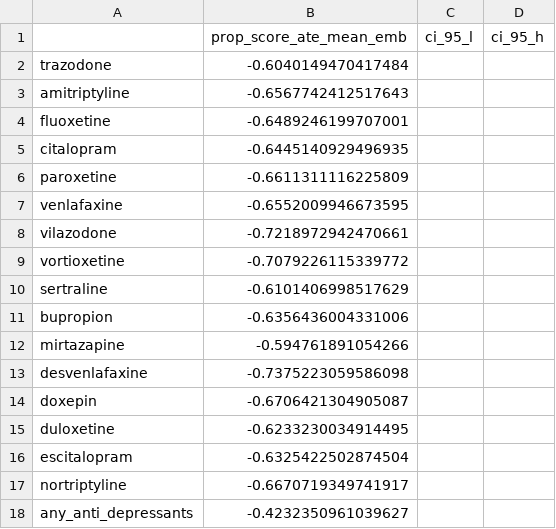
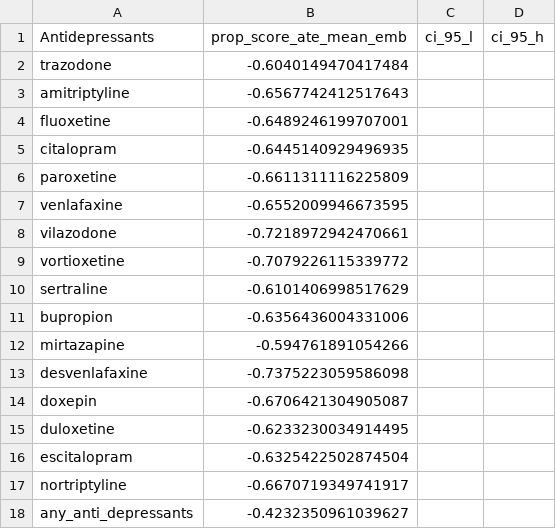
Before and after one commit to mahmud2137/N3C_Antidepressant_effect, a CSV file: ate_prop_score_emb.csv, drawn as a sheet.

```diff
--- a/ate_prop_score_emb.csv
+++ b/ate_prop_score_emb.csv
@@ -1,2 +1,2 @@
-,prop_score_ate_mean_emb,ci_95_l,ci_95_h
+Antidepressants,prop_score_ate_mean_emb,ci_95_l,ci_95_h
 trazodone,-0.6040149470417484,,
```
Also changed, not shown: ate_prop_score.csv, ate_prop_score_pair_ci_L.csv, 15 other files.
